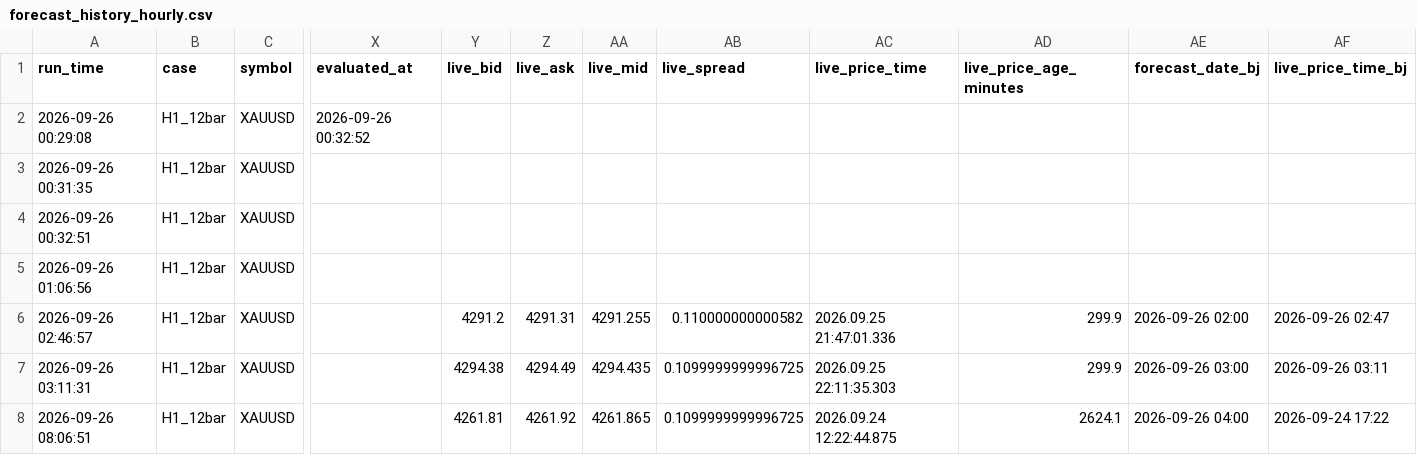
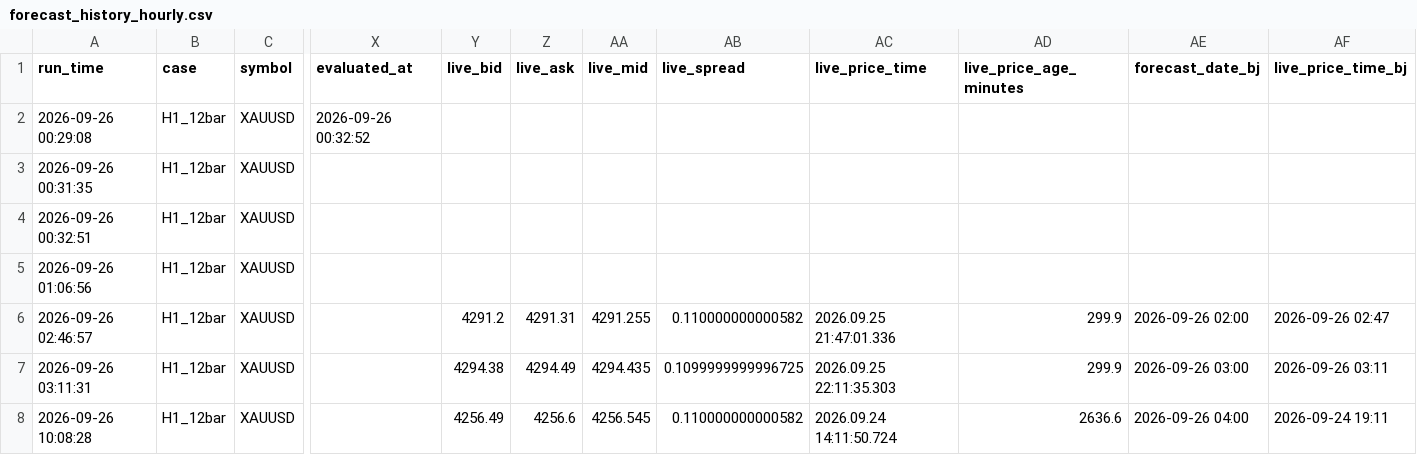
Before and after one commit to wenshao-blip/gold-forecast-dashboard, a CSV file: forecast_history_hourly.csv, drawn as a sheet; only a part is shown, gaps mark what is left out; the diff names each change by its address in the sheet, - before the commit and + after, or states it on an @@ line.

Commit message:
Update forecast_history_hourly.csv

```diff
--- a/forecast_history_hourly.csv
+++ b/forecast_history_hourly.csv
-A8 (run_time): 2026-09-26 08:06:51
+A8 (run_time): 2026-09-26 10:08:28
-Y8 (live_bid): 4261.81
+Y8 (live_bid): 4256.49
-Z8 (live_ask): 4261.92
+Z8 (live_ask): 4256.6
-AA8 (live_mid): 4261.865
+AA8 (live_mid): 4256.545
-AB8 (live_spread): 0.1099999999996725
+AB8 (live_spread): 0.110000000000582
-AC8 (live_price_time): 2026.09.24 12:22:44.875
+AC8 (live_price_time): 2026.09.24 14:11:50.724
-AD8 (live_price_age_minutes): 2624.1
+AD8 (live_price_age_minutes): 2636.6
-AF8 (live_price_time_bj): 2026-09-24 17:22
+AF8 (live_price_time_bj): 2026-09-24 19:11
```
